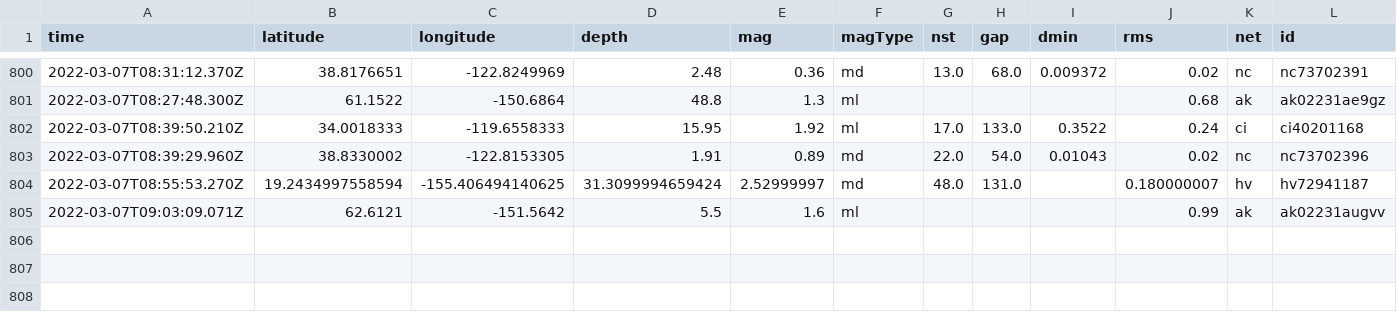
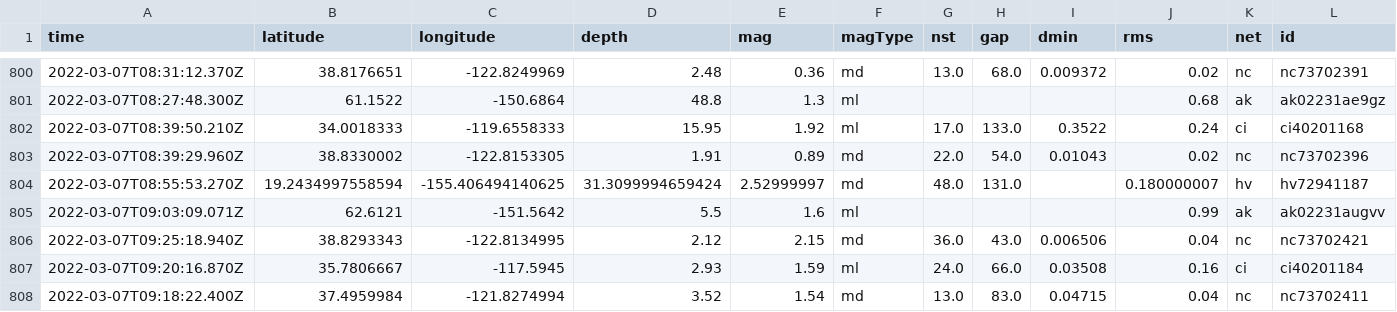
Before and after one commit to clayton-aldern/nicar-ghactions, a CSV file: usgs_main.csv, drawn as a sheet; only a part is shown, gaps mark what is left out; rows hold the shown columns only; the diff names each change by its address in the sheet, - before the commit and + after, or states it on an @@ line.

```diff
--- a/usgs_main.csv
+++ b/usgs_main.csv
+row 806: 2022-03-07T09:25:18.940Z | 38.8293343 | -122.8134995 | 2.12 | 2.15 | md | 36.0 | 43.0 | 0.006506 | 0.04 | nc | nc73702421
+row 807: 2022-03-07T09:20:16.870Z | 35.7806667 | -117.5945 | 2.93 | 1.59 | ml | 24.0 | 66.0 | 0.03508 | 0.16 | ci | ci40201184
+row 808: 2022-03-07T09:18:22.400Z | 37.4959984 | -121.8274994 | 3.52 | 1.54 | md | 13.0 | 83.0 | 0.04715 | 0.04 | nc | nc73702411
```
